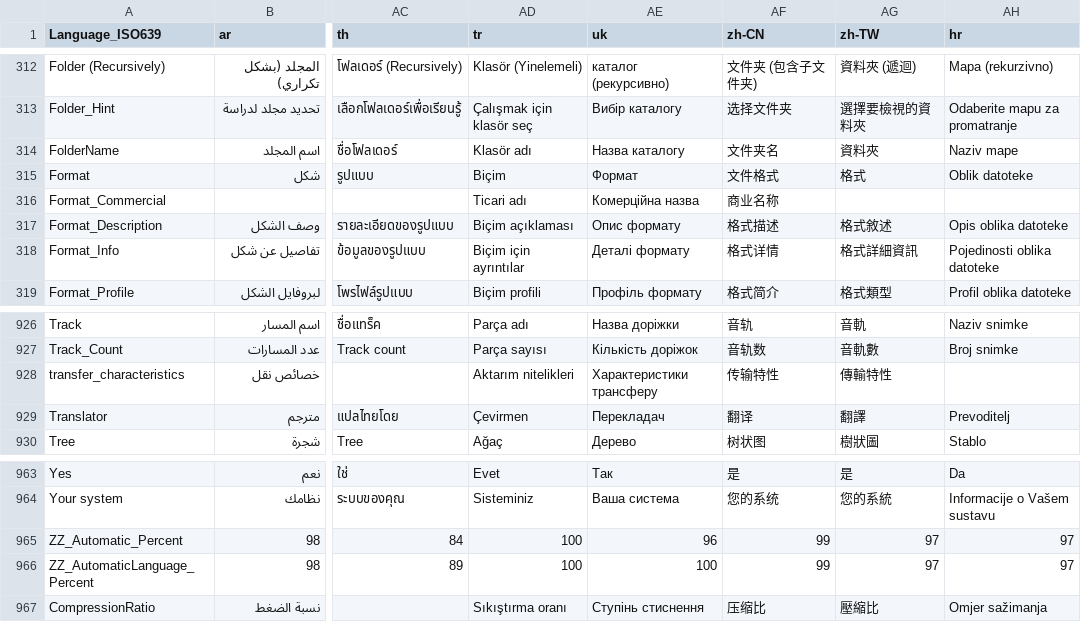
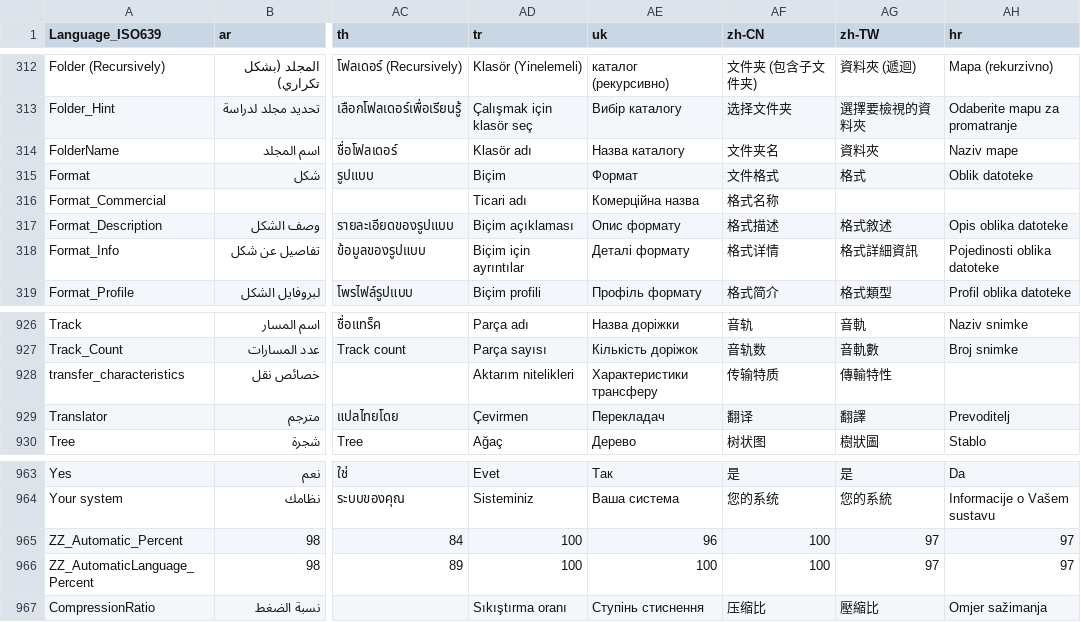
Before and after one commit to MediaArea/MediaInfo, a CSV file: Source/Ressource/Language.csv, drawn as a sheet; only a part is shown, gaps mark what is left out; the diff names each change by its address in the sheet, - before the commit and + after, or states it on an @@ line.

Commit message:
+ Chinese (simplified) translations updated
git-svn-id: svn://svn.code.sf.net/p/mediainfo/code/MediaInfo/trunk@3681 45c5ae6f-87cc-4fd0-92ee-e4f023fd80da

```diff
--- a/Source/Ressource/Language.csv
+++ b/Source/Ressource/Language.csv
-AF316 (zh-CN): 商业名称
+AF316 (zh-CN): 格式名称
-AF928 (zh-CN): 传输特性
+AF928 (zh-CN): 传输特质
-AF965:AF966 (zh-CN): 99
+AF965:AF966 (zh-CN): 100
```
Also changed, not shown: Source/Ressource/Plugin/Language/zh-CN.csv.
